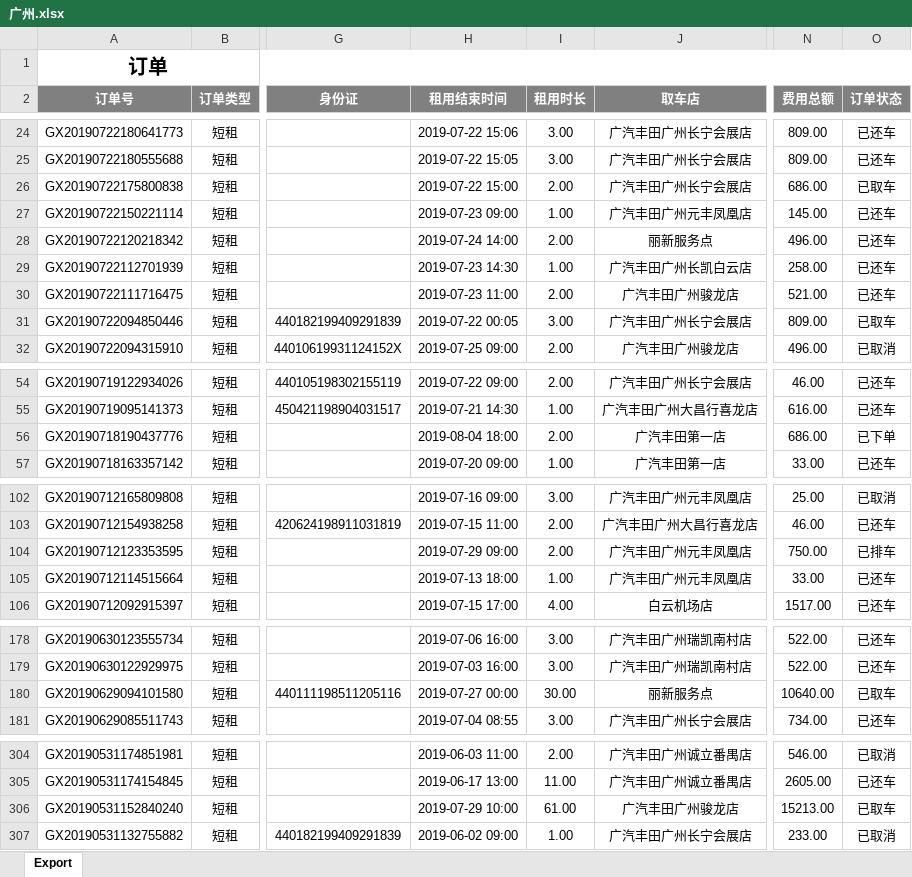
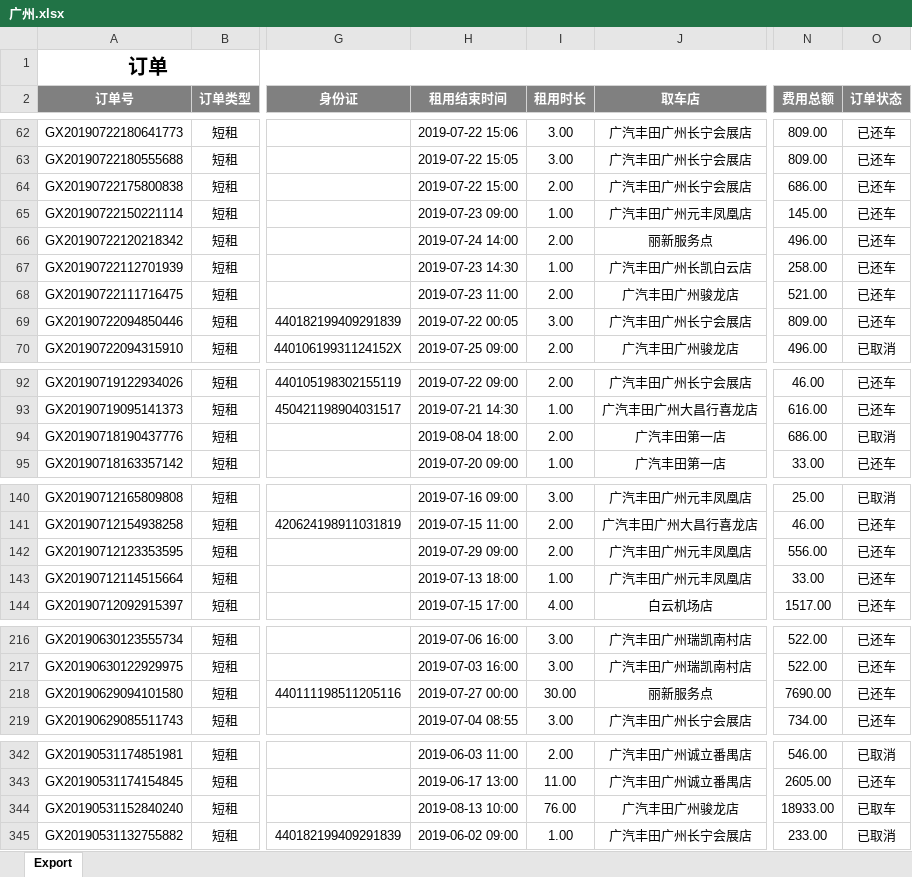
Before and after one commit to questerMan/PYCarData, an Excel workbook: 运营数据/广州.xlsx, sheet Export, drawn as a sheet; only a part is shown, gaps mark what is left out; values as stored, in another font and other column widths than the file's, no borders; addresses are those after the commit; the diff covers the shown part only; the diff names each change by its address in the sheet, - before the commit and + after, or states it on an @@ line.

```diff
--- a/运营数据/广州.xlsx (sheet Export)
+++ b/运营数据/广州.xlsx (sheet Export)
-O64 (订单状态): 已取车
+O64 (订单状态): 已还车
-O69 (订单状态): 已取车
+O69 (订单状态): 已还车
-O94 (订单状态): 已下单
+O94 (订单状态): 已取消
-N142 (费用总额): 750.00
+N142 (费用总额): 556.00
-O142 (订单状态): 已排车
+O142 (订单状态): 已还车
-N218 (费用总额): 10640.00
+N218 (费用总额): 7690.00
-O218 (订单状态): 已取车
+O218 (订单状态): 已还车
-H344 (租用结束时间): 2019-07-29 10:00
+H344 (租用结束时间): 2019-08-13 10:00
-I344 (租用时长): 61.00
+I344 (租用时长): 76.00
-N344 (费用总额): 15213.00
+N344 (费用总额): 18933.00
```
Also changed, not shown: 38 added rows and 17 edited cells elsewhere in this sheet, 运营数据/collectData.xlsx, 运营数据/丽新短租/广州丽新.xlsx, 15 other files.
